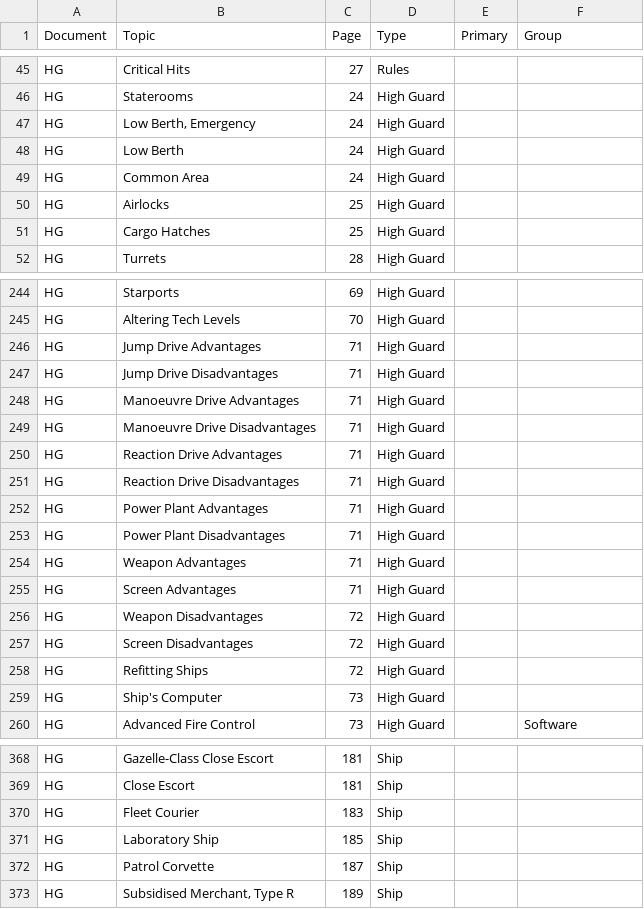
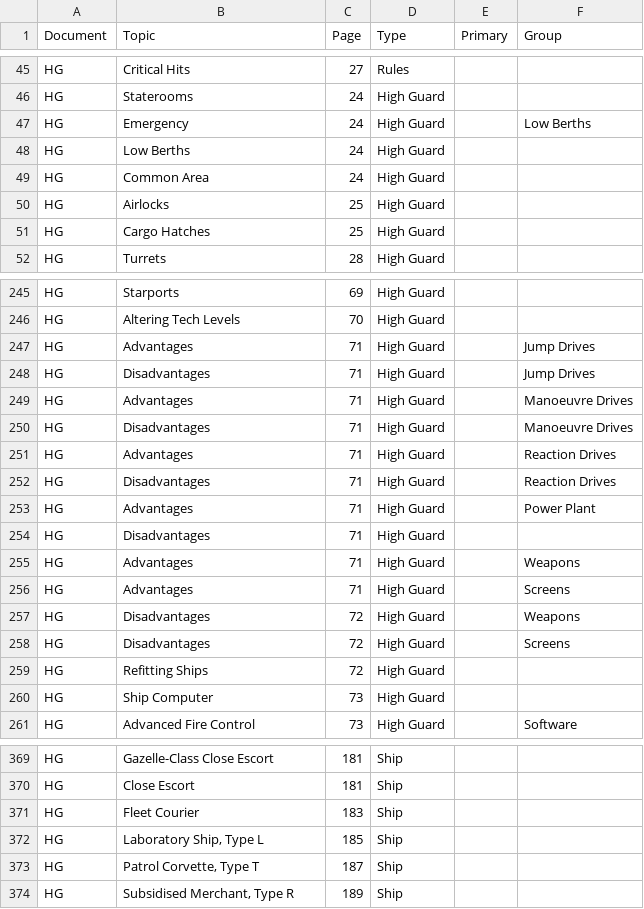
Before and after one commit to swdevlin/mongoose-index-builder, a TSV file: sources/Mongoose2/books/High Guard - Sheet1.tsv, drawn as a sheet; only a part is shown, gaps mark what is left out; the diff covers the shown part only.

```diff
--- a/sources/Mongoose2/books/High Guard - Sheet1.tsv
+++ b/sources/Mongoose2/books/High Guard - Sheet1.tsv
@@ -46,4 +46,4 @@ HG	Critical Hits	27	Rules
 HG	Staterooms	24	High Guard		
-HG	Low Berth, Emergency	24	High Guard		
-HG	Low Berth	24	High Guard		
+HG	Emergency	24	High Guard		Low Berths
+HG	Low Berths	24	High Guard		
 HG	Common Area	24	High Guard		
@@ -245,16 +246,16 @@ HG	Starports	69	High Guard
 HG	Altering Tech Levels	70	High Guard		
-HG	Jump Drive Advantages	71	High Guard		
-HG	Jump Drive Disadvantages	71	High Guard		
-HG	Manoeuvre Drive Advantages	71	High Guard		
-HG	Manoeuvre Drive Disadvantages	71	High Guard		
-HG	Reaction Drive Advantages	71	High Guard		
-HG	Reaction Drive Disadvantages	71	High Guard		
-HG	Power Plant Advantages	71	High Guard		
-HG	Power Plant Disadvantages	71	High Guard		
-HG	Weapon Advantages	71	High Guard		
-HG	Screen Advantages	71	High Guard		
-HG	Weapon Disadvantages	72	High Guard		
-HG	Screen Disadvantages	72	High Guard		
+HG	Advantages	71	High Guard		Jump Drives
+HG	Disadvantages	71	High Guard		Jump Drives
+HG	Advantages	71	High Guard		Manoeuvre Drives
+HG	Disadvantages	71	High Guard		Manoeuvre Drives
+HG	Advantages	71	High Guard		Reaction Drives
+HG	Disadvantages	71	High Guard		Reaction Drives
+HG	Advantages	71	High Guard		Power Plant
+HG	Disadvantages	71	High Guard		
+HG	Advantages	71	High Guard		Weapons
+HG	Advantages	71	High Guard		Screens
+HG	Disadvantages	72	High Guard		Weapons
+HG	Disadvantages	72	High Guard		Screens
 HG	Refitting Ships	72	High Guard		
-HG	Ship's Computer	73	High Guard		
+HG	Ship Computer	73	High Guard		
 HG	Advanced Fire Control	73	High Guard		Software
@@ -370,4 +371,4 @@ HG	Close Escort	181	Ship
 HG	Fleet Courier	183	Ship		
-HG	Laboratory Ship	185	Ship		
-HG	Patrol Corvette	187	Ship		
+HG	Laboratory Ship, Type L	185	Ship		
+HG	Patrol Corvette, Type T	187	Ship		
 HG	Subsidised Merchant, Type R	189	Ship		
```
Also changed, not shown: 1 added row and 65 edited cells elsewhere in this file.
